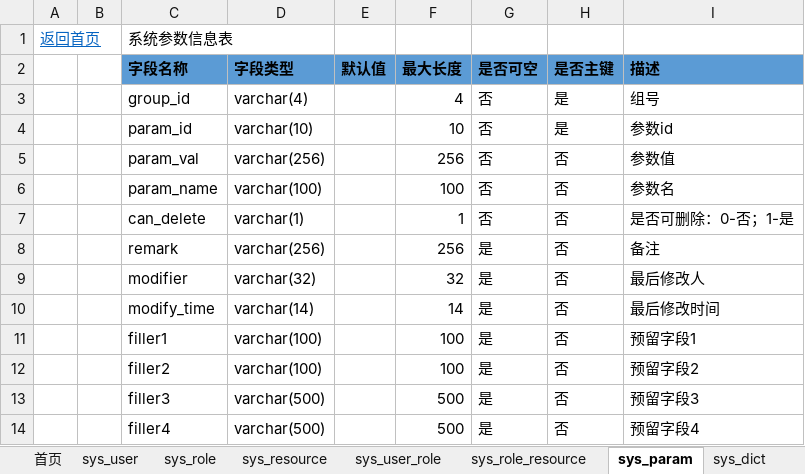
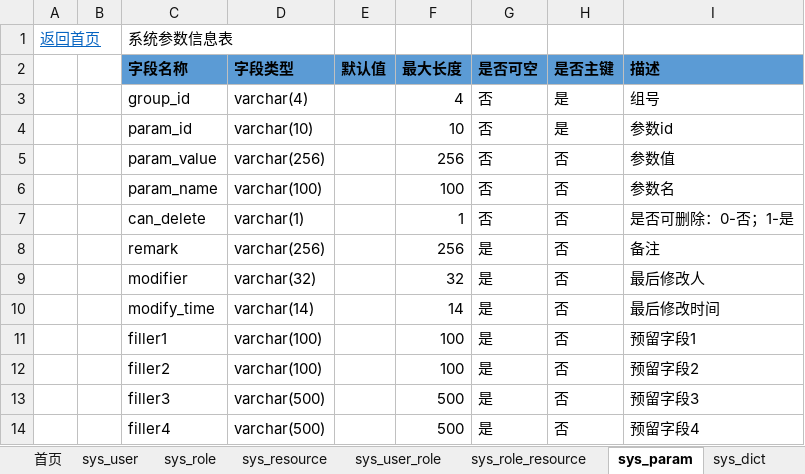
Before and after one commit to cofire/cofire, an Excel workbook: 详细设计/DB DESIGN/cofire/cofireDbDesign_v0.1.xlsx, sheet sys_param, drawn as a sheet; values as stored, in another font and other column widths than the file's, no borders; the diff names each change by its address in the sheet, - before the commit and + after, or states it on an @@ line.

```diff
--- a/详细设计/DB DESIGN/cofire/cofireDbDesign_v0.1.xlsx (sheet sys_param)
+++ b/详细设计/DB DESIGN/cofire/cofireDbDesign_v0.1.xlsx (sheet sys_param)
-C5 (字段名称): param_val
+C5 (字段名称): param_value
```
Also changed, not shown: 24 other files.
